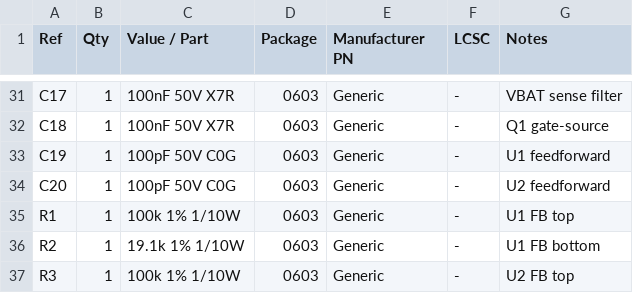
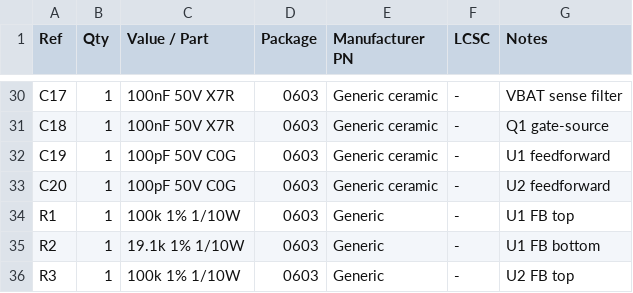
Before and after one commit to typedefai/car-buddy, a CSV file: hardware/power-board/BOM.csv, drawn as a sheet; only a part is shown, gaps mark what is left out; addresses are those after the commit; the diff covers the shown part only; the diff names each change by its address in the sheet, - before the commit and + after, or states it on an @@ line.

```diff
--- a/hardware/power-board/BOM.csv
+++ b/hardware/power-board/BOM.csv
-E30:E33 (Manufacturer PN): Generic
+E30:E33 (Manufacturer PN): Generic ceramic
```
Also changed, not shown: 7 removed rows and 97 edited cells elsewhere in this file, hardware/power-board/netlist.csv, 21 other files.
